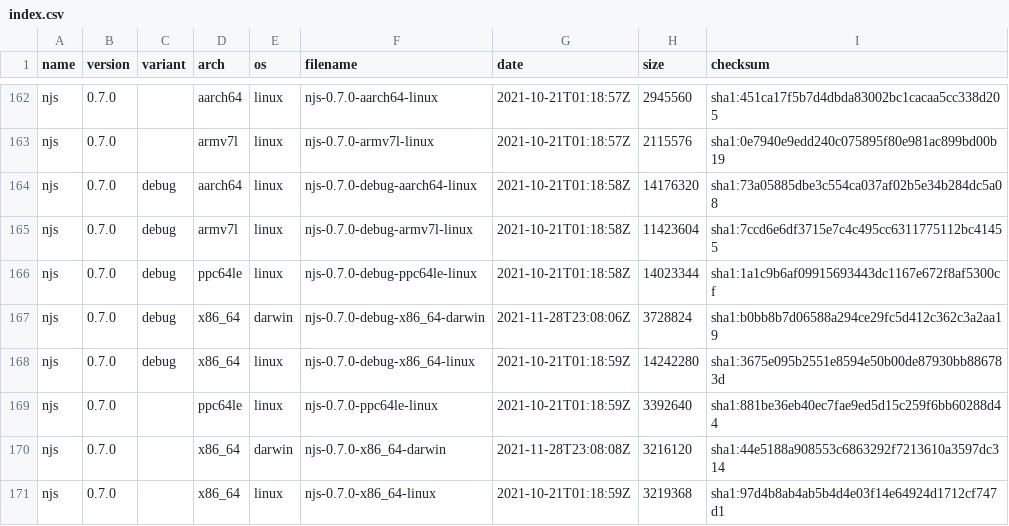
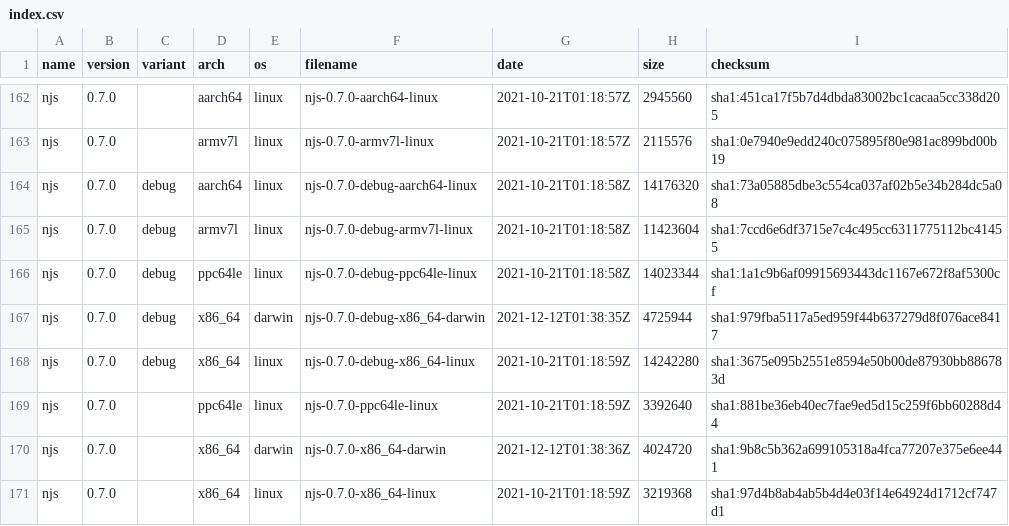
Before and after one commit to jirutka/nginx-binaries, a CSV file: index.csv, drawn as a sheet; only a part is shown, gaps mark what is left out.

```diff
--- a/index.csv
+++ b/index.csv
@@ -166,6 +166,6 @@ njs,0.7.0,debug,armv7l,linux,njs-0.7.0-debug-armv7l-linux,2021-10-21T01:18:58Z,1
 njs,0.7.0,debug,ppc64le,linux,njs-0.7.0-debug-ppc64le-linux,2021-10-21T01:18:58Z,14023344,sha1:1a1c9b6af09915693443dc1167e672f8af5300cf
-njs,0.7.0,debug,x86_64,darwin,njs-0.7.0-debug-x86_64-darwin,2021-11-28T23:08:06Z,3728824,sha1:b0bb8b7d06588a294ce29fc5d412c362c3a2aa19
+njs,0.7.0,debug,x86_64,darwin,njs-0.7.0-debug-x86_64-darwin,2021-12-12T01:38:35Z,4725944,sha1:979fba5117a5ed959f44b637279d8f076ace8417
 njs,0.7.0,debug,x86_64,linux,njs-0.7.0-debug-x86_64-linux,2021-10-21T01:18:59Z,14242280,sha1:3675e095b2551e8594e50b00de87930bb886783d
 njs,0.7.0,,ppc64le,linux,njs-0.7.0-ppc64le-linux,2021-10-21T01:18:59Z,3392640,sha1:881be36eb40ec7fae9ed5d15c259f6bb60288d44
-njs,0.7.0,,x86_64,darwin,njs-0.7.0-x86_64-darwin,2021-11-28T23:08:08Z,3216120,sha1:44e5188a908553c6863292f7213610a3597dc314
+njs,0.7.0,,x86_64,darwin,njs-0.7.0-x86_64-darwin,2021-12-12T01:38:36Z,4024720,sha1:9b8c5b362a699105318a4fca77207e375e6ee441
 njs,0.7.0,,x86_64,linux,njs-0.7.0-x86_64-linux,2021-10-21T01:18:59Z,3219368,sha1:97d4b8ab4ab5b4d4e03f14e64924d1712cf747d1
```
Also changed, not shown: 8 other files.
